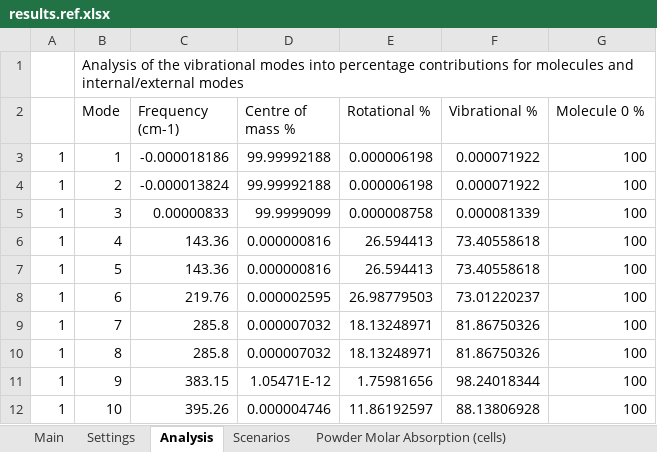
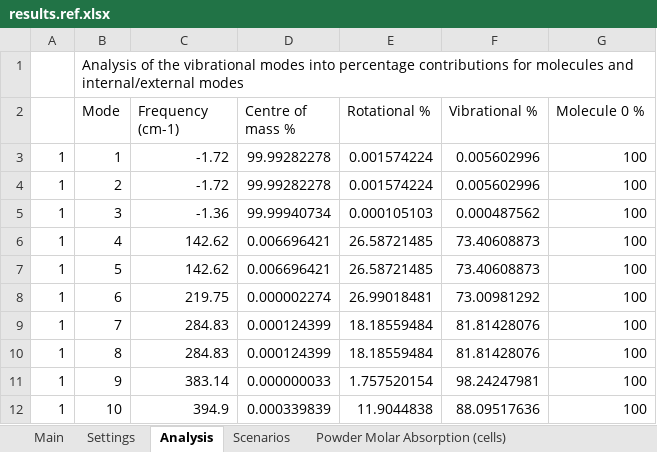
Before and after one commit to JohnKendrick/PDielec, an Excel workbook: Examples/Crystal/Quartz/results.ref.xlsx, sheet Analysis, drawn as a sheet; only a part is shown; values as stored, in another font and other column widths than the file's, no borders; the diff covers the shown part only; the diff names each change by its address in the sheet, - before the commit and + after, or states it on an @@ line.

```diff
--- a/Examples/Crystal/Quartz/results.ref.xlsx (sheet Analysis)
+++ b/Examples/Crystal/Quartz/results.ref.xlsx (sheet Analysis)
-C3 (Frequency (cm-1)): -0.000018186
+C3 (Frequency (cm-1)): -1.72
-D3:D4 (Centre of mass %): 99.99992188
+D3:D4 (Centre of mass %): 99.99282278
-E3:E4 (Rotational %): 0.000006198
+E3:E4 (Rotational %): 0.001574224
-F3:F4 (Vibrational %): 0.000071922
+F3:F4 (Vibrational %): 0.005602996
-C4 (Frequency (cm-1)): -0.000013824
+C4 (Frequency (cm-1)): -1.72
-C5 (Frequency (cm-1)): 0.00000833
+C5 (Frequency (cm-1)): -1.36
-D5 (Centre of mass %): 99.9999099
+D5 (Centre of mass %): 99.99940734
-E5 (Rotational %): 0.000008758
+E5 (Rotational %): 0.000105103
-F5 (Vibrational %): 0.000081339
+F5 (Vibrational %): 0.000487562
-C6:C7 (Frequency (cm-1)): 143.36
+C6:C7 (Frequency (cm-1)): 142.62
-D6:D7 (Centre of mass %): 0.000000816
+D6:D7 (Centre of mass %): 0.006696421
-E6:E7 (Rotational %): 26.594413
+E6:E7 (Rotational %): 26.58721485
-F6:F7 (Vibrational %): 73.40558618
+F6:F7 (Vibrational %): 73.40608873
-C8 (Frequency (cm-1)): 219.76
+C8 (Frequency (cm-1)): 219.75
-D8 (Centre of mass %): 0.000002595
+D8 (Centre of mass %): 0.000002274
-E8 (Rotational %): 26.98779503
+E8 (Rotational %): 26.99018481
-F8 (Vibrational %): 73.01220237
+F8 (Vibrational %): 73.00981292
-C9:C10 (Frequency (cm-1)): 285.8
+C9:C10 (Frequency (cm-1)): 284.83
-D9:D10 (Centre of mass %): 0.000007032
+D9:D10 (Centre of mass %): 0.000124399
-E9:E10 (Rotational %): 18.13248971
+E9:E10 (Rotational %): 18.18559484
-F9:F10 (Vibrational %): 81.86750326
+F9:F10 (Vibrational %): 81.81428076
-C11 (Frequency (cm-1)): 383.15
+C11 (Frequency (cm-1)): 383.14
-D11 (Centre of mass %): 1.05471E-12
+D11 (Centre of mass %): 0.000000033
-E11 (Rotational %): 1.75981656
+E11 (Rotational %): 1.757520154
-F11 (Vibrational %): 98.24018344
+F11 (Vibrational %): 98.24247981
-C12 (Frequency (cm-1)): 395.26
+C12 (Frequency (cm-1)): 394.9
-D12 (Centre of mass %): 0.000004746
+D12 (Centre of mass %): 0.000339839
-E12 (Rotational %): 11.86192597
+E12 (Rotational %): 11.9044838
-F12 (Vibrational %): 88.13806928
+F12 (Vibrational %): 88.09517636
```
Also changed, not shown: 68 edited cells elsewhere in this sheet, sheet Real Crystal Permittivity, sheet Imag Crystal Permittivity, sheet Powder Real Permittivity, sheet Powder Absorption, sheet Powder Imaginary Permittivity, sheet Powder Molar Absorption (cells), 4 more sheets, 1 other file.
